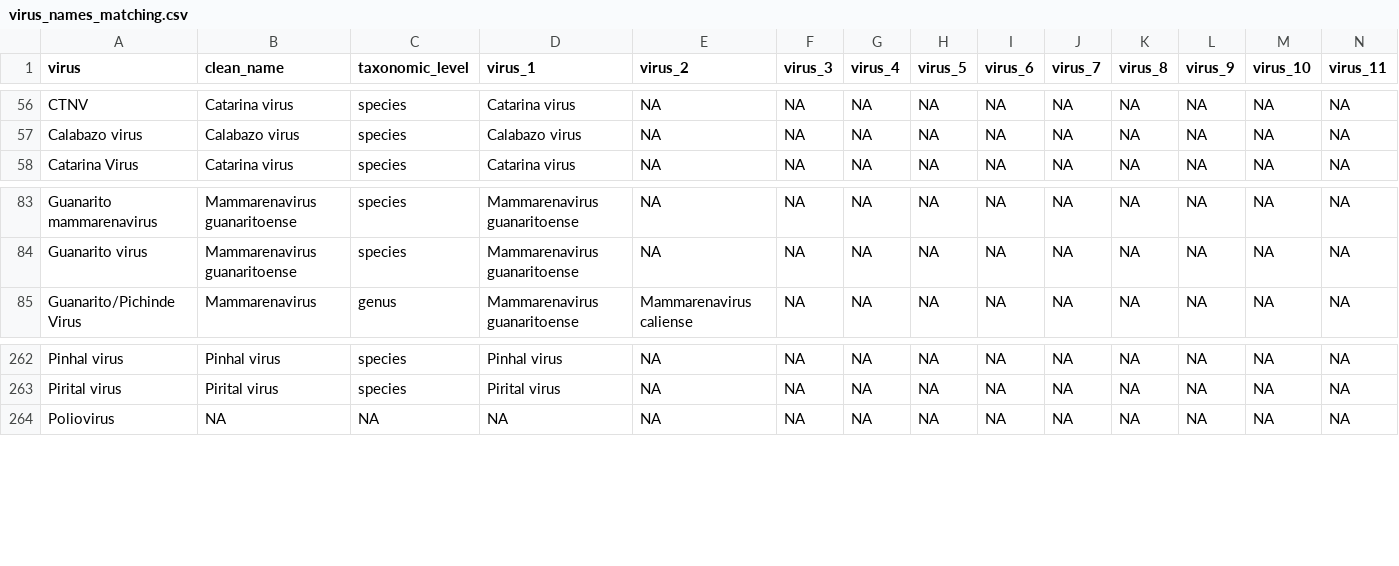
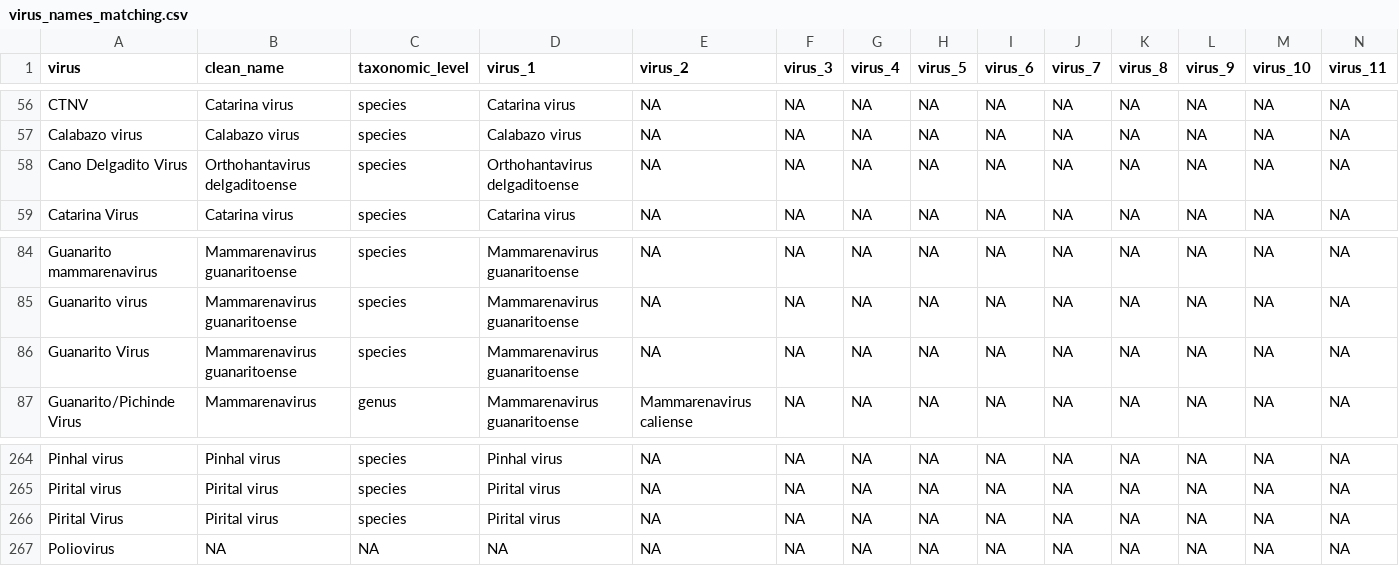
Before and after one commit to DidDrog11/arenavirus_hantavirus, a CSV file: data/matching/virus_names_matching.csv, drawn as a sheet; only a part is shown, gaps mark what is left out; the diff names each change by its address in the sheet, - before the commit and + after, or states it on an @@ line.

Commit message:
sharing data

```diff
--- a/data/matching/virus_names_matching.csv
+++ b/data/matching/virus_names_matching.csv
+row 58: Cano Delgadito Virus | Orthohantavirus delgaditoense | species | Orthohantavirus delgaditoense | NA | NA | NA | NA | NA | NA | NA | NA | NA | NA
+row 86: Guanarito Virus | Mammarenavirus guanaritoense | species | Mammarenavirus guanaritoense | NA | NA | NA | NA | NA | NA | NA | NA | NA | NA
+row 266: Pirital Virus | Pirital virus | species | Pirital virus | NA | NA | NA | NA | NA | NA | NA | NA | NA | NA
```
Also changed, not shown: 10 other files.
